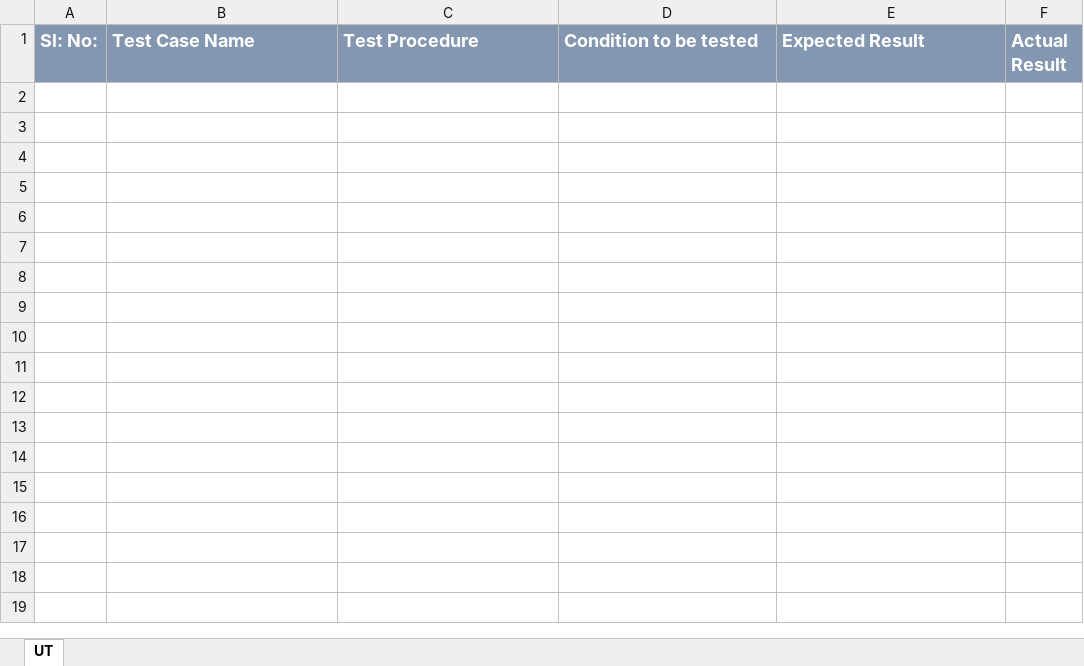
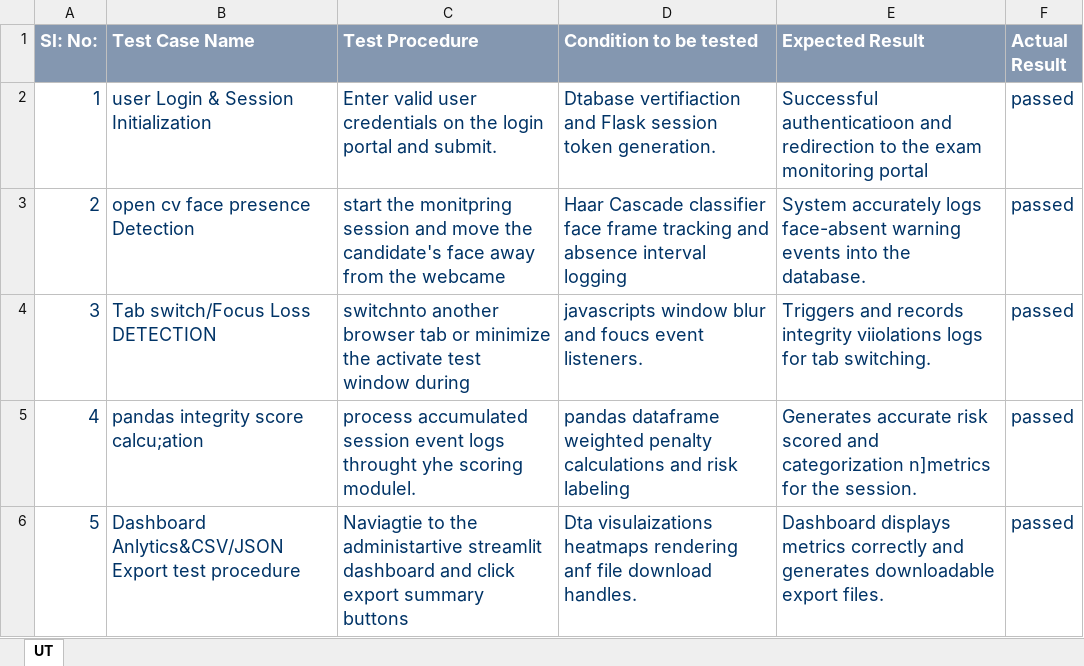
Before and after one commit to malluneha-debug/exam_monitoring_AI_system, an Excel workbook: Agile Documentation/Unit_Test_Plan_v0.1.xlsx, sheet UT, drawn as a sheet; values as stored, in another font and other column widths than the file's, no borders; the diff names each change by its address in the sheet, - before the commit and + after, or states it on an @@ line.

Commit message:
update unit test plan with personal details

```diff
--- a/Agile Documentation/Unit_Test_Plan_v0.1.xlsx (sheet UT)
+++ b/Agile Documentation/Unit_Test_Plan_v0.1.xlsx (sheet UT)
+row 2: 1 | user Login & Session Initialization | Enter valid user credentials on the login portal and submit. | Dtabase vertifiaction and Flask session token generation. | Successful authenticatioon and redirection to the exam monitoring portal | passed
+row 3: 2 | open cv face presence Detection | start the monitpring session and move the candidate's face away from the webcame | Haar Cascade classifier face frame tracking and absence interval logging | System accurately logs face-absent warning events into the database. | passed
+row 4: 3 | Tab switch/Focus Loss DETECTION | switchnto another browser tab or minimize the activate test window during | javascripts window blur and foucs event listeners. | Triggers and records integrity viiolations logs for tab switching. | passed
+row 5: 4 | pandas integrity score calcu;ation | process accumulated session event logs throught yhe scoring modulel. | pandas dataframe weighted penalty calculations and risk labeling | Generates accurate risk scored and categorization n]metrics for the session. | passed
+row 6: 5 | Dashboard Anlytics&CSV/JSON Export test procedure | Naviagtie to the administartive streamlit dashboard and click export summary buttons | Dta visulaizations heatmaps rendering anf file download handles. | Dashboard displays metrics correctly and generates downloadable export files. | passed
```
